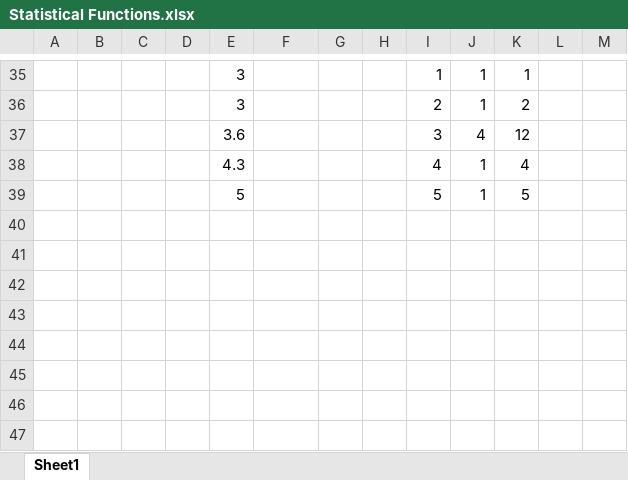
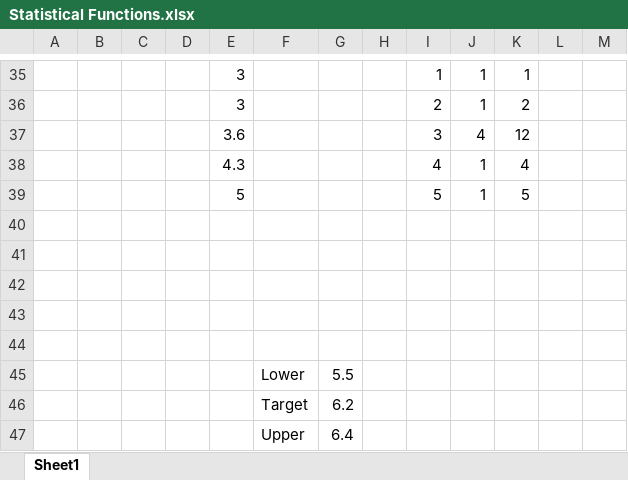
Before and after one commit to ProfRandom/Excel-Lambda-Suite, an Excel workbook: Statistical Functions/Statistical Functions.xlsx, sheet Sheet1, drawn as a sheet; only a part is shown, gaps mark what is left out; values as stored, in another font and other column widths than the file's, no borders; the diff names each change by its address in the sheet, - before the commit and + after, or states it on an @@ line.

Commit message:
Statistical Functions Finalized Commit

```diff
--- a/Statistical Functions/Statistical Functions.xlsx (sheet Sheet1)
+++ b/Statistical Functions/Statistical Functions.xlsx (sheet Sheet1)
+row 40: (empty)
+row 41: (empty)
+row 42: (empty)
+row 43: (empty)
+row 44: (empty)
+row 45:  |  |  |  |  | Lower | 5.5
+row 46:  |  |  |  |  | Target | 6.2
+row 47:  |  |  |  |  | Upper | 6.4
```
Also changed, not shown: 2 other files.
